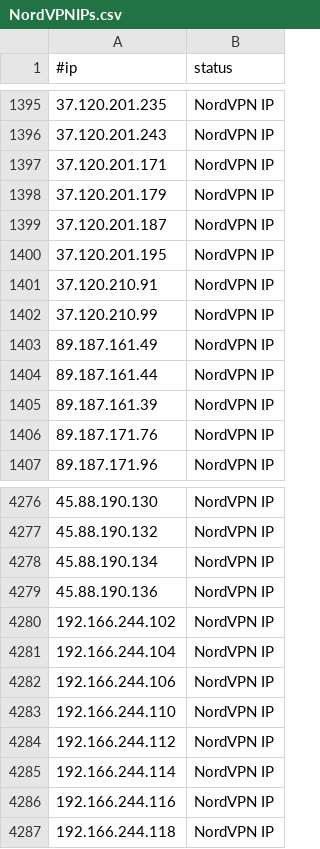
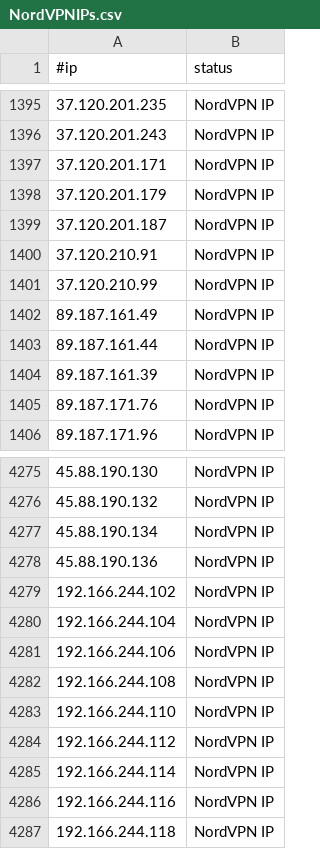
Before and after one commit to beac0n5/C2IntelFeeds, a CSV file: vpn/NordVPNIPs.csv, drawn as a sheet; only a part is shown, gaps mark what is left out.

```diff
--- a/vpn/NordVPNIPs.csv
+++ b/vpn/NordVPNIPs.csv
@@ -1399,3 +1399,2 @@
 37.120.201.187,NordVPN IP
-37.120.201.195,NordVPN IP
 37.120.210.91,NordVPN IP
@@ -4282,2 +4281,3 @@
 192.166.244.106,NordVPN IP
+192.166.244.108,NordVPN IP
 192.166.244.110,NordVPN IP
```
Also changed, not shown: feeds/DNSC2Domains-30day.csv.
